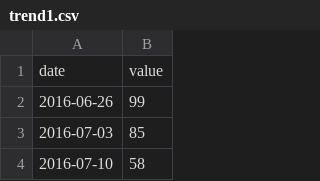
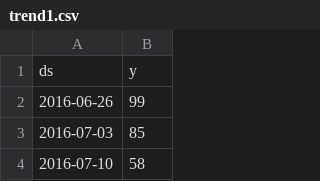
Before and after one commit to Thormatt/datasharing, a CSV file: trend1.csv, drawn as a sheet; only a part is shown.

Commit message:
Update trend1.csv

```diff
--- a/trend1.csv
+++ b/trend1.csv
@@ -1,2 +1,2 @@
-date,value
+ds,y
 2016-06-26,99
```
